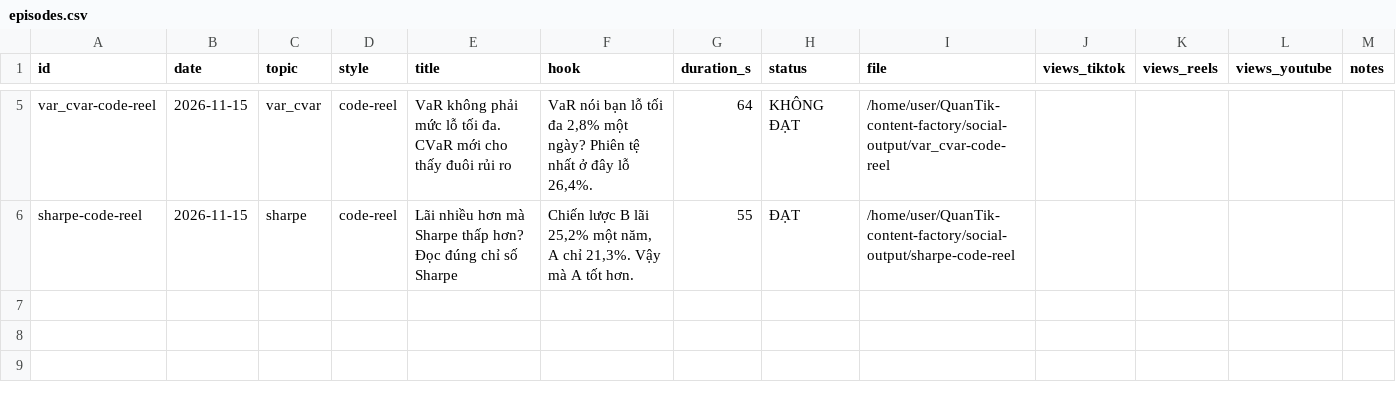
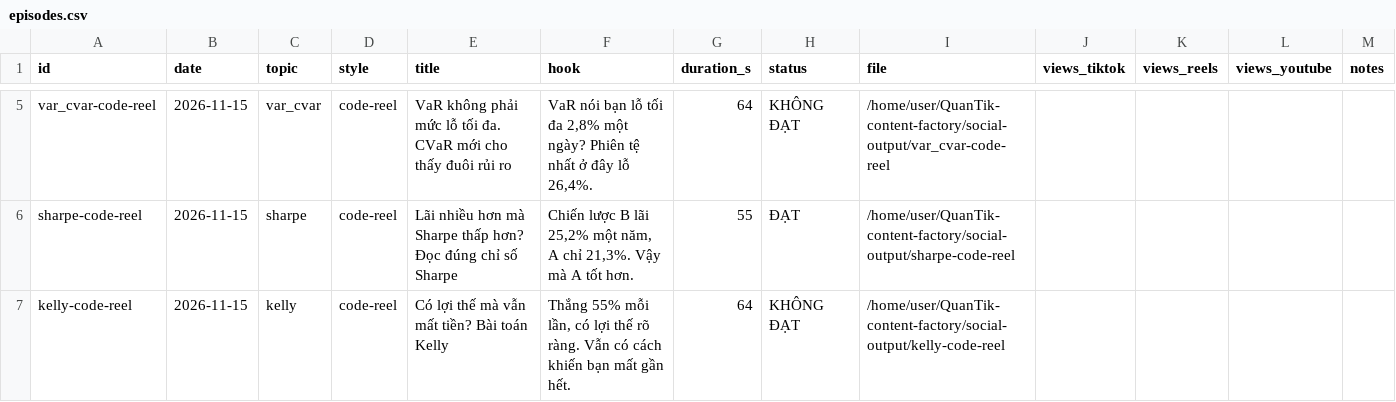
Before and after one commit to kwuangyong/QuanTik-content-factory, a CSV file: .claude/skills/quantik-video-factory/knowledge/episodes.csv, drawn as a sheet; only a part is shown, gaps mark what is left out; the diff names each change by its address in the sheet, - before the commit and + after, or states it on an @@ line.

```diff
--- a/.claude/skills/quantik-video-factory/knowledge/episodes.csv
+++ b/.claude/skills/quantik-video-factory/knowledge/episodes.csv
+row 7: kelly-code-reel | 2026-11-15 | kelly | code-reel | Có lợi thế mà vẫn mất tiền? Bài toán Kelly | Thắng 55% mỗi lần, có lợi thế rõ ràng. Vẫn có cách khiến bạn mất gần hết. | 64 | KHÔNG ĐẠT | /home/user/QuanTik-content-factory/social-output/kelly-code-reel
```
